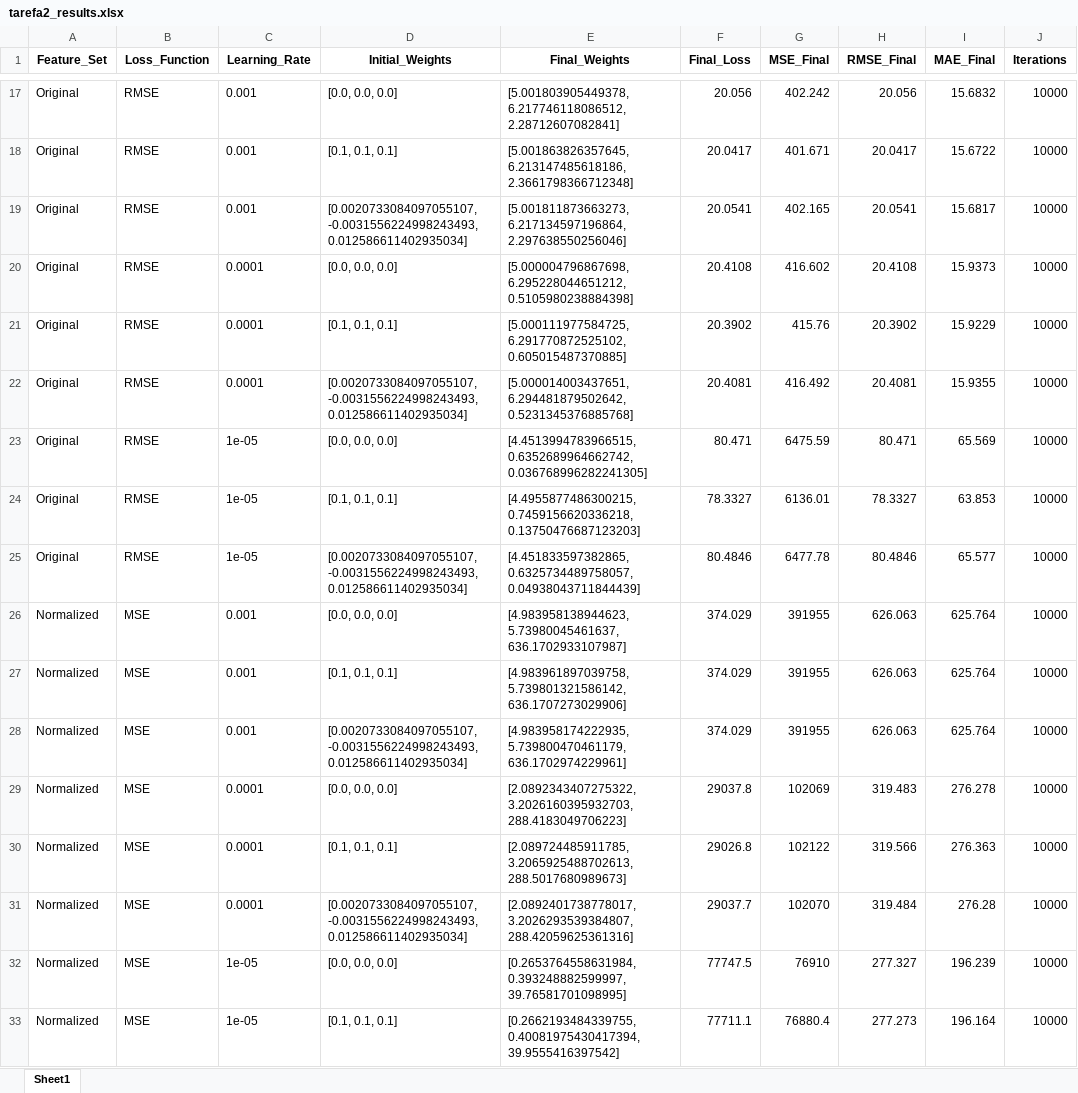
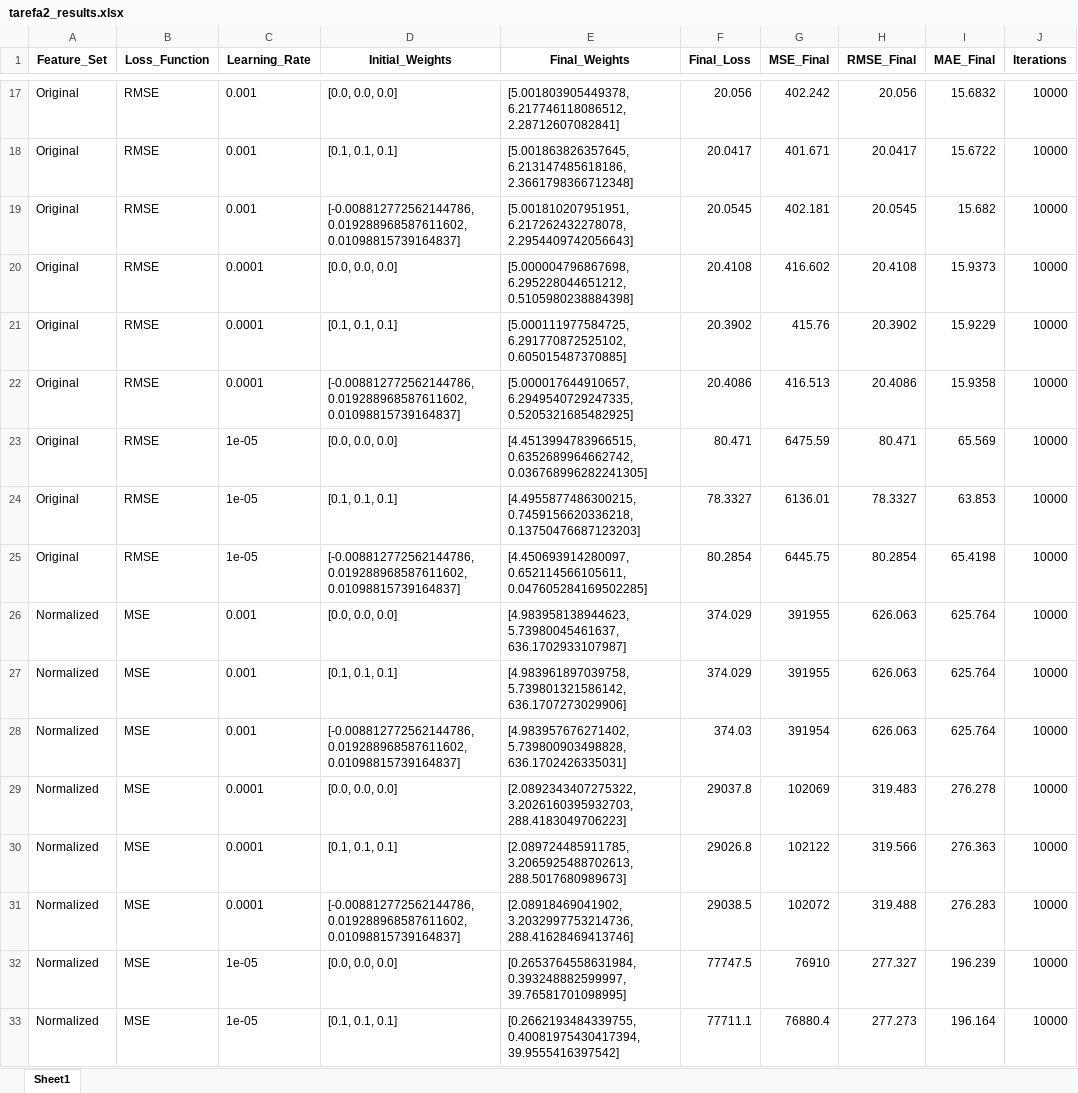
Before and after one commit to matheusssilva991/rna_tarefas_mestrado, an Excel workbook: output/tarefa2_results.xlsx, sheet Sheet1, drawn as a sheet; only a part is shown, gaps mark what is left out; values as stored, in another font and other column widths than the file's, no borders; the diff covers the shown part only; the diff names each change by its address in the sheet, - before the commit and + after, or states it on an @@ line.

```diff
--- a/output/tarefa2_results.xlsx (sheet Sheet1)
+++ b/output/tarefa2_results.xlsx (sheet Sheet1)
-D19 (Initial_Weights): [0.0020733084097055107, -0.0031556224998243493, 0.012586611402935034]
+D19 (Initial_Weights): [-0.008812772562144786, 0.019288968587611602, 0.01098815739164837]
-E19 (Final_Weights): [5.001811873663273, 6.217134597196864, 2.297638550256046]
+E19 (Final_Weights): [5.001810207951951, 6.217262432278078, 2.2954409742056643]
-F19 (Final_Loss): 20.0541
+F19 (Final_Loss): 20.0545
-G19 (MSE_Final): 402.165
+G19 (MSE_Final): 402.181
-H19 (RMSE_Final): 20.0541
+H19 (RMSE_Final): 20.0545
-I19 (MAE_Final): 15.6817
+I19 (MAE_Final): 15.682
-D22 (Initial_Weights): [0.0020733084097055107, -0.0031556224998243493, 0.012586611402935034]
+D22 (Initial_Weights): [-0.008812772562144786, 0.019288968587611602, 0.01098815739164837]
-E22 (Final_Weights): [5.000014003437651, 6.294481879502642, 0.5231345376885768]
+E22 (Final_Weights): [5.000017644910657, 6.2949540729247335, 0.5205321685482925]
-F22 (Final_Loss): 20.4081
+F22 (Final_Loss): 20.4086
-G22 (MSE_Final): 416.492
+G22 (MSE_Final): 416.513
-H22 (RMSE_Final): 20.4081
+H22 (RMSE_Final): 20.4086
-I22 (MAE_Final): 15.9355
+I22 (MAE_Final): 15.9358
-D25 (Initial_Weights): [0.0020733084097055107, -0.0031556224998243493, 0.012586611402935034]
+D25 (Initial_Weights): [-0.008812772562144786, 0.019288968587611602, 0.01098815739164837]
-E25 (Final_Weights): [4.451833597382865, 0.6325734489758057, 0.04938043711844439]
+E25 (Final_Weights): [4.450693914280097, 0.652114566105611, 0.047605284169502285]
-F25 (Final_Loss): 80.4846
+F25 (Final_Loss): 80.2854
-G25 (MSE_Final): 6477.78
+G25 (MSE_Final): 6445.75
-H25 (RMSE_Final): 80.4846
+H25 (RMSE_Final): 80.2854
-I25 (MAE_Final): 65.577
+I25 (MAE_Final): 65.4198
-D28 (Initial_Weights): [0.0020733084097055107, -0.0031556224998243493, 0.012586611402935034]
+D28 (Initial_Weights): [-0.008812772562144786, 0.019288968587611602, 0.01098815739164837]
-E28 (Final_Weights): [4.983958174222935, 5.739800470461179, 636.1702974229961]
+E28 (Final_Weights): [4.983957676271402, 5.739800903498828, 636.1702426335031]
-F28 (Final_Loss): 374.029
+F28 (Final_Loss): 374.03
-G28 (MSE_Final): 391955
+G28 (MSE_Final): 391954
-D31 (Initial_Weights): [0.0020733084097055107, -0.0031556224998243493, 0.012586611402935034]
+D31 (Initial_Weights): [-0.008812772562144786, 0.019288968587611602, 0.01098815739164837]
-E31 (Final_Weights): [2.0892401738778017, 3.2026293539384807, 288.42059625361316]
+E31 (Final_Weights): [2.08918469041902, 3.2032997753214736, 288.41628469413746]
-F31 (Final_Loss): 29037.7
+F31 (Final_Loss): 29038.5
-G31 (MSE_Final): 102070
+G31 (MSE_Final): 102072
-H31 (RMSE_Final): 319.484
+H31 (RMSE_Final): 319.488
-I31 (MAE_Final): 276.28
+I31 (MAE_Final): 276.283
```
Also changed, not shown: 118 edited cells elsewhere in this sheet, output/tarefa3_results.xlsx, 5 other files.
